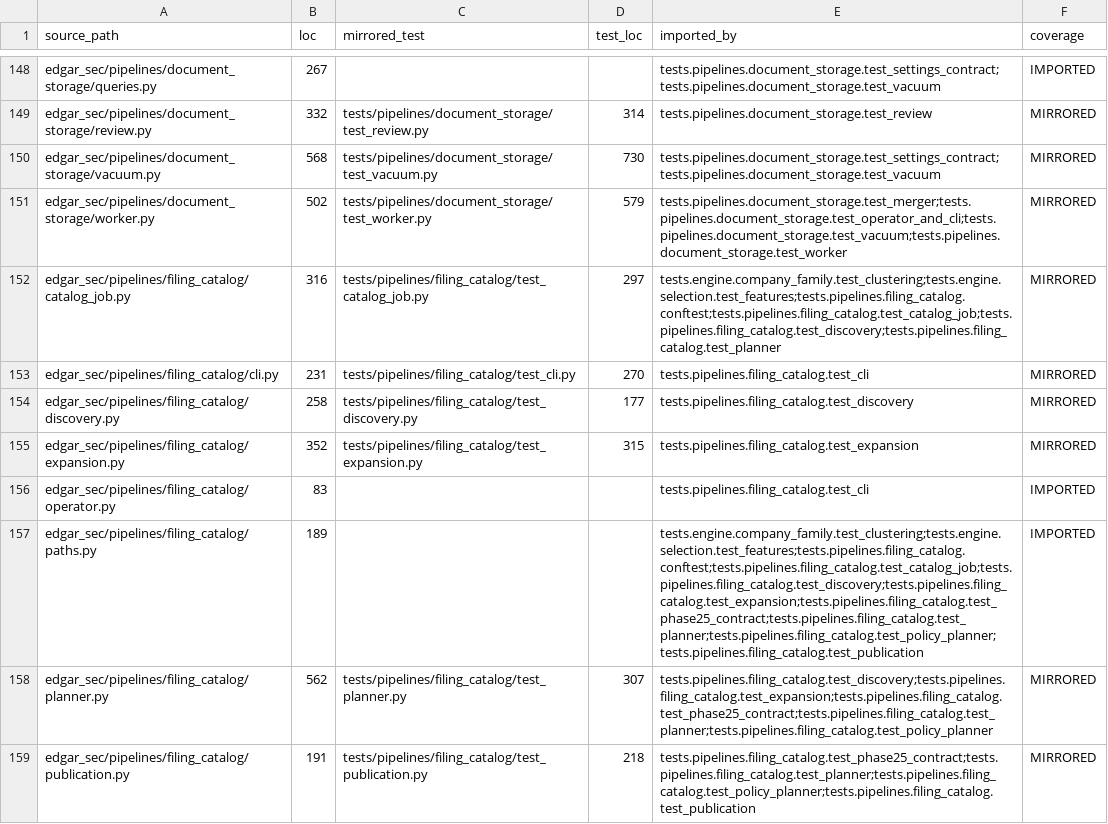
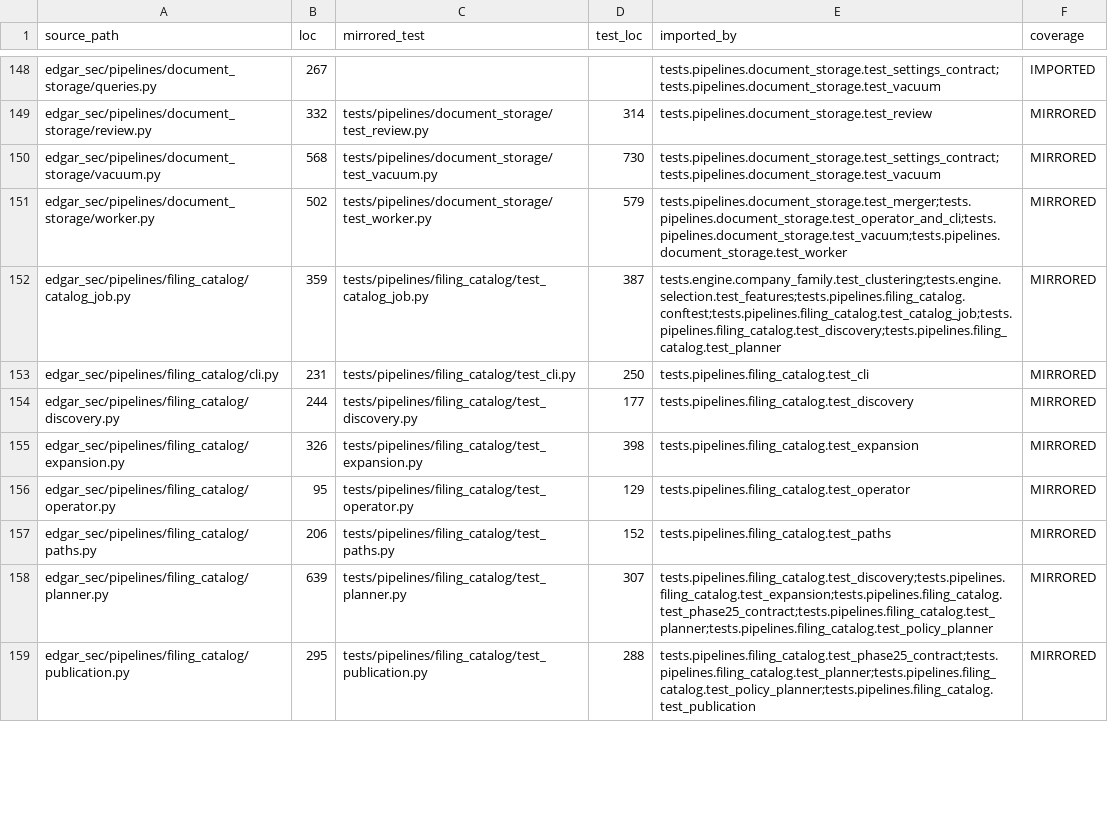
Before and after one commit to DerivedFunction01/edgar-sec, a TSV file: roadmap/refactor_v2/test_coverage_census.tsv, drawn as a sheet; only a part is shown, gaps mark what is left out; the diff covers the shown part only.

Commit message:
phase 2 improvement

```diff
--- a/roadmap/refactor_v2/test_coverage_census.tsv
+++ b/roadmap/refactor_v2/test_coverage_census.tsv
@@ -151,9 +151,9 @@ edgar_sec/pipelines/document_storage/vacuum.py	568	tests/pipelines/document_stor
 edgar_sec/pipelines/document_storage/worker.py	502	tests/pipelines/document_storage/test_worker.py	579	tests.pipelines.document_storage.test_merger;tests.pipelines.document_storage.test_operator_and_cli;tests.pipelines.document_storage.test_vacuum;tests.pipelines.document_storage.test_worker	MIRRORED
-edgar_sec/pipelines/filing_catalog/catalog_job.py	316	tests/pipelines/filing_catalog/test_catalog_job.py	297	tests.engine.company_family.test_clustering;tests.engine.selection.test_features;tests.pipelines.filing_catalog.conftest;tests.pipelines.filing_catalog.test_catalog_job;tests.pipelines.filing_catalog.test_discovery;tests.pipelines.filing_catalog.test_planner	MIRRORED
-edgar_sec/pipelines/filing_catalog/cli.py	231	tests/pipelines/filing_catalog/test_cli.py	270	tests.pipelines.filing_catalog.test_cli	MIRRORED
-edgar_sec/pipelines/filing_catalog/discovery.py	258	tests/pipelines/filing_catalog/test_discovery.py	177	tests.pipelines.filing_catalog.test_discovery	MIRRORED
-edgar_sec/pipelines/filing_catalog/expansion.py	352	tests/pipelines/filing_catalog/test_expansion.py	315	tests.pipelines.filing_catalog.test_expansion	MIRRORED
-edgar_sec/pipelines/filing_catalog/operator.py	83			tests.pipelines.filing_catalog.test_cli	IMPORTED
-edgar_sec/pipelines/filing_catalog/paths.py	189			tests.engine.company_family.test_clustering;tests.engine.selection.test_features;tests.pipelines.filing_catalog.conftest;tests.pipelines.filing_catalog.test_catalog_job;tests.pipelines.filing_catalog.test_discovery;tests.pipelines.filing_catalog.test_expansion;tests.pipelines.filing_catalog.test_phase25_contract;tests.pipelines.filing_catalog.test_planner;tests.pipelines.filing_catalog.test_policy_planner;tests.pipelines.filing_catalog.test_publication	IMPORTED
-edgar_sec/pipelines/filing_catalog/planner.py	562	tests/pipelines/filing_catalog/test_planner.py	307	tests.pipelines.filing_catalog.test_discovery;tests.pipelines.filing_catalog.test_expansion;tests.pipelines.filing_catalog.test_phase25_contract;tests.pipelines.filing_catalog.test_planner;tests.pipelines.filing_catalog.test_policy_planner	MIRRORED
-edgar_sec/pipelines/filing_catalog/publication.py	191	tests/pipelines/filing_catalog/test_publication.py	218	tests.pipelines.filing_catalog.test_phase25_contract;tests.pipelines.filing_catalog.test_planner;tests.pipelines.filing_catalog.test_policy_planner;tests.pipelines.filing_catalog.test_publication	MIRRORED
+edgar_sec/pipelines/filing_catalog/catalog_job.py	359	tests/pipelines/filing_catalog/test_catalog_job.py	387	tests.engine.company_family.test_clustering;tests.engine.selection.test_features;tests.pipelines.filing_catalog.conftest;tests.pipelines.filing_catalog.test_catalog_job;tests.pipelines.filing_catalog.test_discovery;tests.pipelines.filing_catalog.test_planner	MIRRORED
+edgar_sec/pipelines/filing_catalog/cli.py	231	tests/pipelines/filing_catalog/test_cli.py	250	tests.pipelines.filing_catalog.test_cli	MIRRORED
+edgar_sec/pipelines/filing_catalog/discovery.py	244	tests/pipelines/filing_catalog/test_discovery.py	177	tests.pipelines.filing_catalog.test_discovery	MIRRORED
+edgar_sec/pipelines/filing_catalog/expansion.py	326	tests/pipelines/filing_catalog/test_expansion.py	398	tests.pipelines.filing_catalog.test_expansion	MIRRORED
+edgar_sec/pipelines/filing_catalog/operator.py	95	tests/pipelines/filing_catalog/test_operator.py	129	tests.pipelines.filing_catalog.test_operator	MIRRORED
+edgar_sec/pipelines/filing_catalog/paths.py	206	tests/pipelines/filing_catalog/test_paths.py	152	tests.pipelines.filing_catalog.test_paths	MIRRORED
+edgar_sec/pipelines/filing_catalog/planner.py	639	tests/pipelines/filing_catalog/test_planner.py	307	tests.pipelines.filing_catalog.test_discovery;tests.pipelines.filing_catalog.test_expansion;tests.pipelines.filing_catalog.test_phase25_contract;tests.pipelines.filing_catalog.test_planner;tests.pipelines.filing_catalog.test_policy_planner	MIRRORED
+edgar_sec/pipelines/filing_catalog/publication.py	295	tests/pipelines/filing_catalog/test_publication.py	288	tests.pipelines.filing_catalog.test_phase25_contract;tests.pipelines.filing_catalog.test_planner;tests.pipelines.filing_catalog.test_policy_planner;tests.pipelines.filing_catalog.test_publication	MIRRORED
```
Also changed, not shown: 24 edited cells elsewhere in this file, 35 other files.
